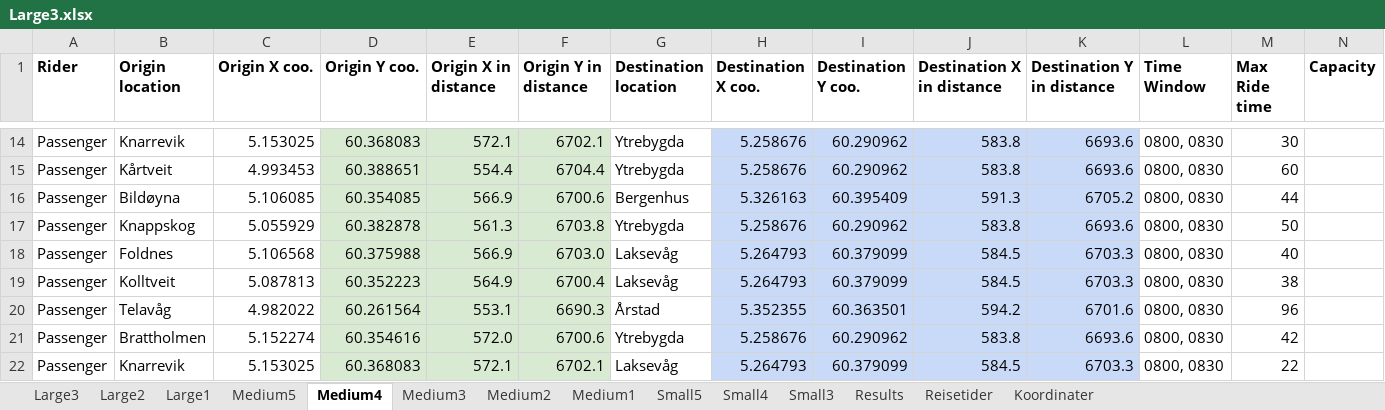
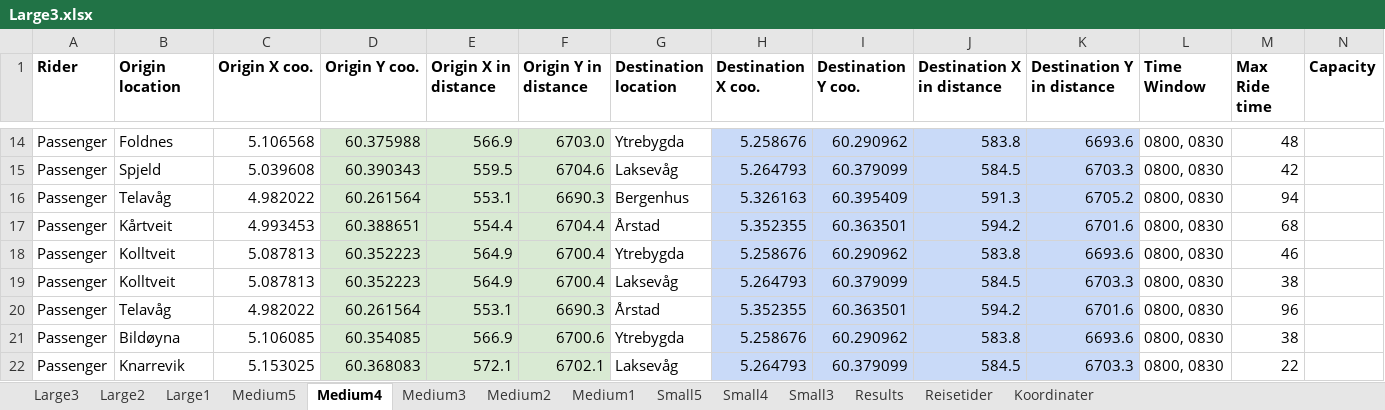
Before and after one commit to tonyyang1998/samkjoring2022, an Excel workbook: Large Instances/Large3.xlsx, sheet Medium4, drawn as a sheet; only a part is shown, gaps mark what is left out; values as stored, in another font and other column widths than the file's, no borders; removed rows and columns are numbered as before the commit, all else as after; rows hold the shown columns only; the diff covers the shown part only; the diff names each change by its address in the sheet, - before the commit and + after, or states it on an @@ line.

```diff
--- a/Large Instances/Large3.xlsx (sheet Medium4)
+++ b/Large Instances/Large3.xlsx (sheet Medium4)
-B14 (Origin location): Knarrevik
+B14 (Origin location): Foldnes
-C14 (Origin X coo.): 5.153025
+C14 (Origin X coo.): 5.106568
-D14 (Origin Y coo.): 60.368083
+D14 (Origin Y coo.): 60.375988
-E14 (Origin X in distance): 572.1
+E14 (Origin X in distance): 566.9
-F14 (Origin Y in distance): 6702.1
+F14 (Origin Y in distance): 6703.0
-M14 (Max Ride time): 30
+M14 (Max Ride time): 48
+row 15: Passenger | Spjeld | 5.039608 | 60.390343 | 559.5 | 6704.6 | Laksevåg | 5.264793 | 60.379099 | 584.5 | 6703.3 | 0800, 0830 | 42
+row 16: Passenger | Telavåg | 4.982022 | 60.261564 | 553.1 | 6690.3 | Bergenhus | 5.326163 | 60.395409 | 591.3 | 6705.2 | 0800, 0830 | 94
-G17 (Destination location): Ytrebygda
+G17 (Destination location): Årstad
-H17 (Destination X coo.): 5.258676
+H17 (Destination X coo.): 5.352355
-I17 (Destination Y coo.): 60.290962
+I17 (Destination Y coo.): 60.363501
-J17 (Destination X in distance): 583.8
+J17 (Destination X in distance): 594.2
-K17 (Destination Y in distance): 6693.6
+K17 (Destination Y in distance): 6701.6
-M17 (Max Ride time): 60
+M17 (Max Ride time): 68
-row 16: Passenger | Bildøyna | 5.106085 | 60.354085 | 566.9 | 6700.6 | Bergenhus | 5.326163 | 60.395409 | 591.3 | 6705.2 | 0800, 0830 | 44
-B18 (Origin location): Knappskog
+B18 (Origin location): Kolltveit
-C18 (Origin X coo.): 5.055929
+C18 (Origin X coo.): 5.087813
-D18 (Origin Y coo.): 60.382878
+D18 (Origin Y coo.): 60.352223
-E18 (Origin X in distance): 561.3
+E18 (Origin X in distance): 564.9
-F18 (Origin Y in distance): 6703.8
+F18 (Origin Y in distance): 6700.4
-M18 (Max Ride time): 50
+M18 (Max Ride time): 46
-row 18: Passenger | Foldnes | 5.106568 | 60.375988 | 566.9 | 6703.0 | Laksevåg | 5.264793 | 60.379099 | 584.5 | 6703.3 | 0800, 0830 | 40
-B21 (Origin location): Brattholmen
+B21 (Origin location): Bildøyna
-C21 (Origin X coo.): 5.152274
+C21 (Origin X coo.): 5.106085
-D21 (Origin Y coo.): 60.354616
+D21 (Origin Y coo.): 60.354085
-E21 (Origin X in distance): 572.0
+E21 (Origin X in distance): 566.9
-M21 (Max Ride time): 42
+M21 (Max Ride time): 38
```
Also changed, not shown: 1 added row, 1 removed row and 75 edited cells elsewhere in this sheet, sheet Large3, sheet Large2, sheet Large1, sheet Medium5, sheet Medium3, sheet Small5, 4 more sheets, formulas that keep their value, 4 other files.
